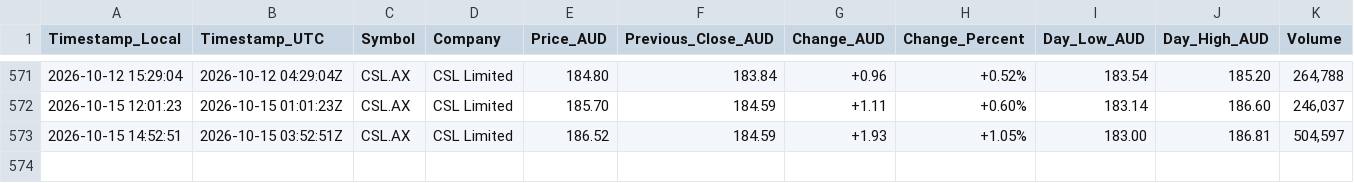
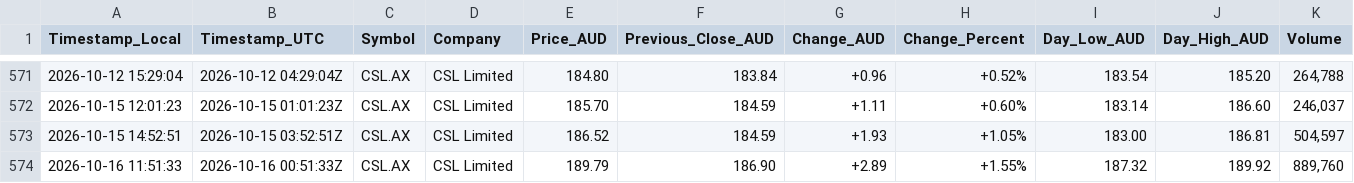
Before and after one commit to nickarino/AI_Employee_Unicorn_Day, a CSV file: CSL_AX_prices.csv, drawn as a sheet; only a part is shown, gaps mark what is left out; rows hold the shown columns only; the diff names each change by its address in the sheet, - before the commit and + after, or states it on an @@ line.

```diff
--- a/CSL_AX_prices.csv
+++ b/CSL_AX_prices.csv
+row 574: 2026-10-16 11:51:33 | 2026-10-16 00:51:33Z | CSL.AX | CSL Limited | 189.79 | 186.90 | +2.89 | +1.55% | 187.32 | 189.92 | 889,760
```
Also changed, not shown: 1 other file.
